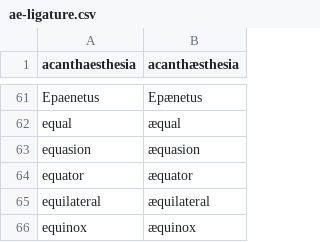
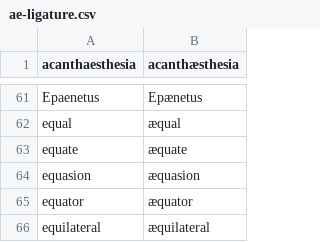
Before and after one commit to ShenZhouHong/latex-journal, a CSV file: pandoc/ae-ligature.csv, drawn as a sheet; only a part is shown, gaps mark what is left out; the shorter side is filled out with more unchanged rows; the diff names each change by its address in the sheet, - before the commit and + after, or states it on an @@ line.

Commit message:
Add equate, æquate to ae-ligature.csv

```diff
--- a/pandoc/ae-ligature.csv
+++ b/pandoc/ae-ligature.csv
+row 63: equate | æquate
```
